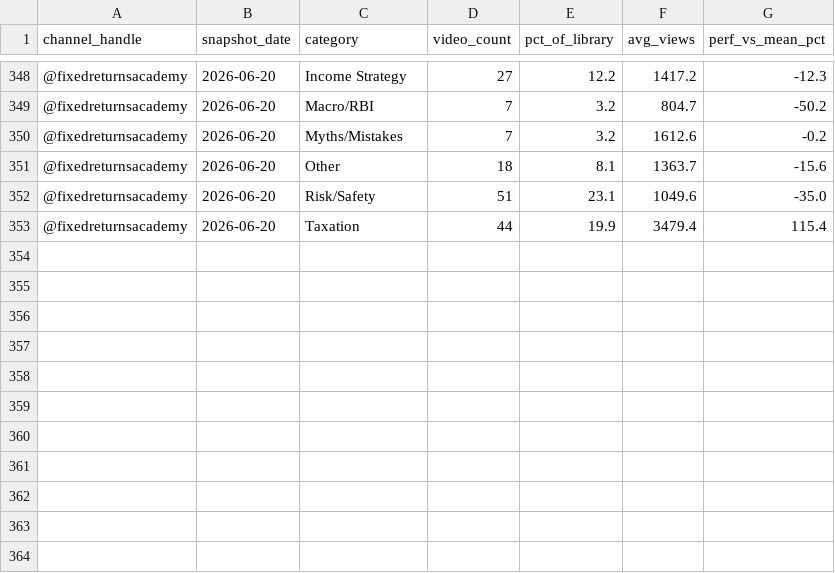
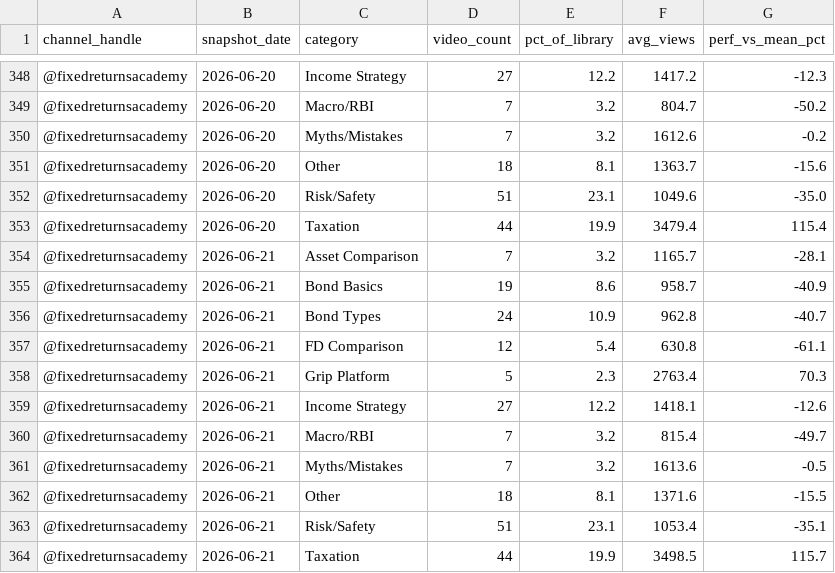
Before and after one commit to gripinvest/gi-analytics, a CSV file: backend/data/fra_youtube/category_mix.csv, drawn as a sheet; only a part is shown, gaps mark what is left out; the diff names each change by its address in the sheet, - before the commit and + after, or states it on an @@ line.

```diff
--- a/backend/data/fra_youtube/category_mix.csv
+++ b/backend/data/fra_youtube/category_mix.csv
+row 354: @fixedreturnsacademy | 2026-06-21 | Asset Comparison | 7 | 3.2 | 1165.7 | -28.1
+row 355: @fixedreturnsacademy | 2026-06-21 | Bond Basics | 19 | 8.6 | 958.7 | -40.9
+row 356: @fixedreturnsacademy | 2026-06-21 | Bond Types | 24 | 10.9 | 962.8 | -40.7
+row 357: @fixedreturnsacademy | 2026-06-21 | FD Comparison | 12 | 5.4 | 630.8 | -61.1
+row 358: @fixedreturnsacademy | 2026-06-21 | Grip Platform | 5 | 2.3 | 2763.4 | 70.3
+row 359: @fixedreturnsacademy | 2026-06-21 | Income Strategy | 27 | 12.2 | 1418.1 | -12.6
+row 360: @fixedreturnsacademy | 2026-06-21 | Macro/RBI | 7 | 3.2 | 815.4 | -49.7
+row 361: @fixedreturnsacademy | 2026-06-21 | Myths/Mistakes | 7 | 3.2 | 1613.6 | -0.5
+row 362: @fixedreturnsacademy | 2026-06-21 | Other | 18 | 8.1 | 1371.6 | -15.5
+row 363: @fixedreturnsacademy | 2026-06-21 | Risk/Safety | 51 | 23.1 | 1053.4 | -35.1
+row 364: @fixedreturnsacademy | 2026-06-21 | Taxation | 44 | 19.9 | 3498.5 | 115.7
```
Also changed, not shown: backend/data/fra_youtube/duration_buckets.csv, backend/data/fra_youtube/engagement_breakdown.csv, 11 other files.
